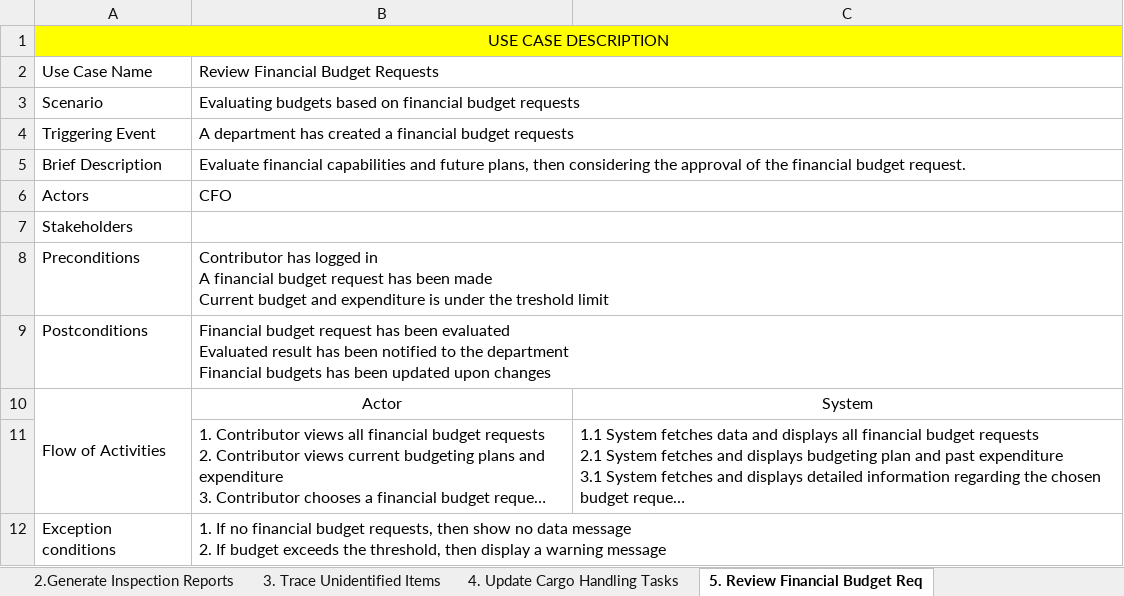
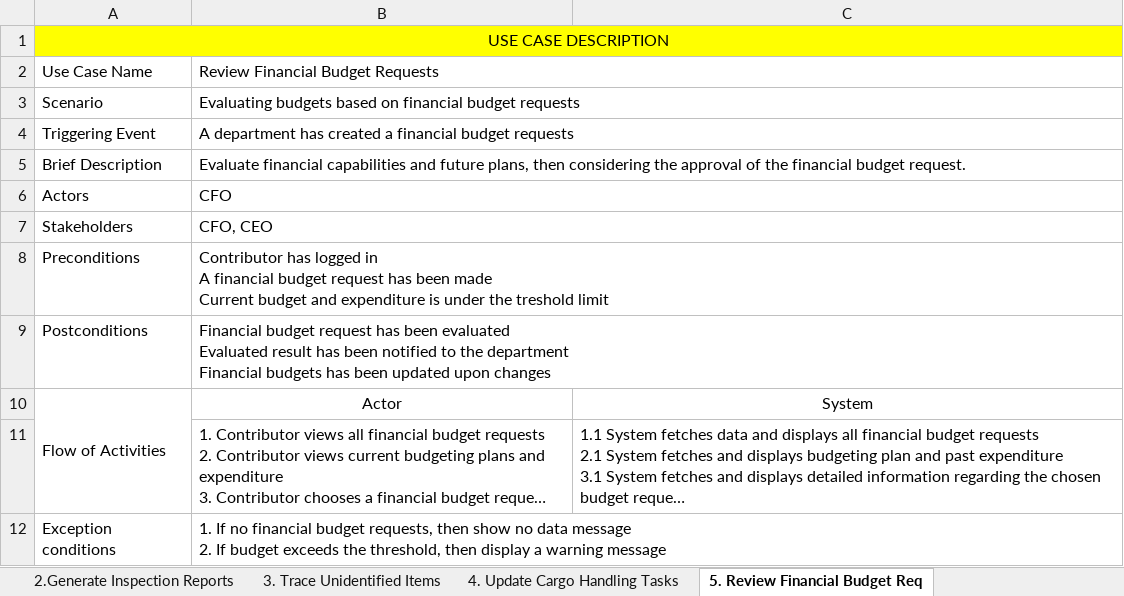
Before and after one commit to christopher-alden/LinkAsa, an Excel workbook: TPA_UseCaseDescription.xlsx, sheet 5. Review Financial Budget Req, drawn as a sheet; long unchanged cells end in …; values as stored, in another font and other column widths than the file's, no borders; the diff names each change by its address in the sheet, - before the commit and + after, or states it on an @@ line.

```diff
--- a/TPA_UseCaseDescription.xlsx (sheet 5. Review Financial Budget Req)
+++ b/TPA_UseCaseDescription.xlsx (sheet 5. Review Financial Budget Req)
-B7: (empty)
+B7: CFO, CEO
```
Also changed, not shown: sheet 4. Update Cargo Handling Tasks, sheet 3. Trace Unidentified Items, sheet 6. Create Financial Report, sheet 7. Delegate Security to Handle, sheet 2.Generate Inspection Reports, 29 other files.
